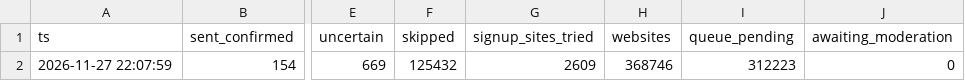
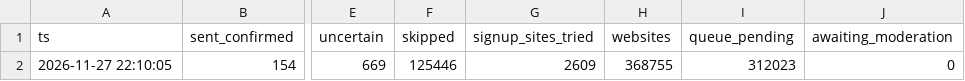
Before and after one commit to shkrelitechnologies-cloud/coco-run, a CSV file: summary.csv, drawn as a sheet; only a part is shown, gaps mark what is left out; the diff names each change by its address in the sheet, - before the commit and + after, or states it on an @@ line.

Commit message:
summary

```diff
--- a/summary.csv
+++ b/summary.csv
-A2 (ts): 2026-11-27 22:07:59
+A2 (ts): 2026-11-27 22:10:05
-F2 (skipped): 125432
+F2 (skipped): 125446
-H2 (websites): 368746
+H2 (websites): 368755
-I2 (queue_pending): 312223
+I2 (queue_pending): 312023
```
Also changed, not shown: daily_counts.csv.
